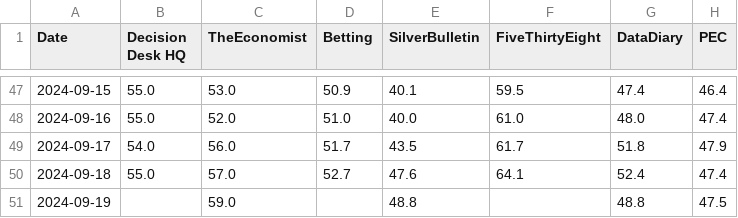
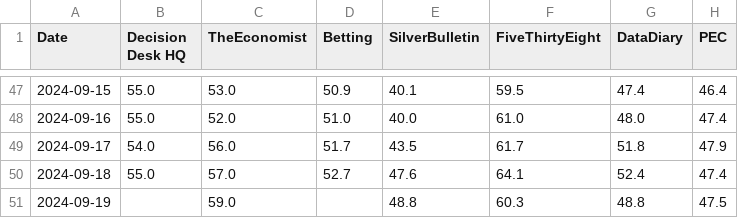
Before and after one commit to PaulMainwood/Election2024, a CSV file: harris_wide.csv, drawn as a sheet; only a part is shown, gaps mark what is left out.

```diff
--- a/harris_wide.csv
+++ b/harris_wide.csv
@@ -50,2 +50,2 @@ Date,Decision Desk HQ,TheEconomist,Betting,SilverBulletin,FiveThirtyEight,DataDi
 2024-09-18,55.0,57.0,52.7,47.6,64.1,52.4,47.4
-2024-09-19,,59.0,,48.8,,48.8,47.5
+2024-09-19,,59.0,,48.8,60.3,48.8,47.5
```
Also changed, not shown: aggregated_data.csv, aggregated_data_wide.csv, 3 other files.
